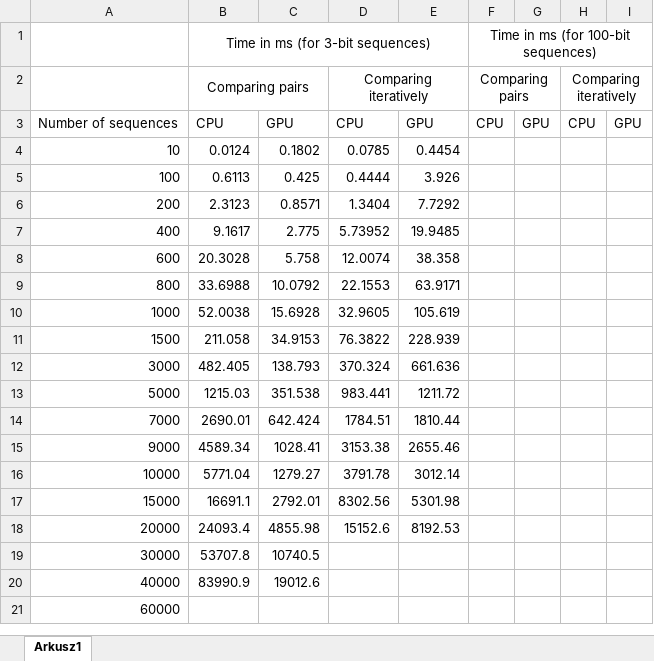
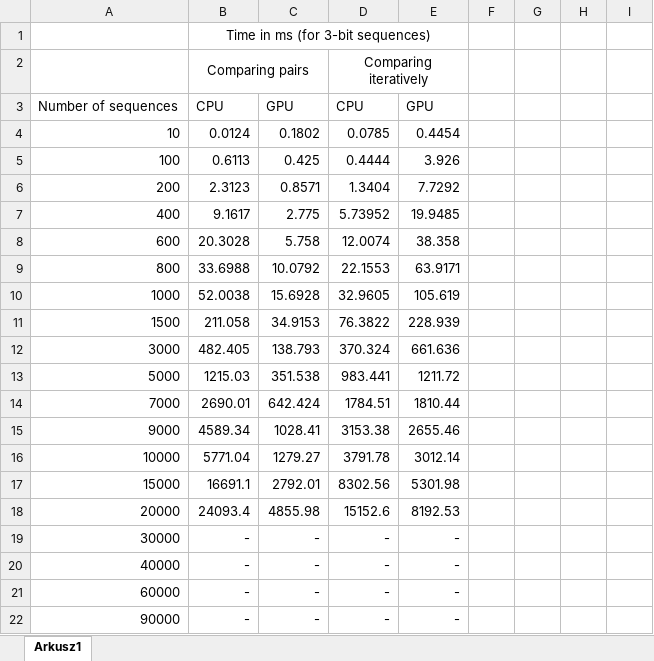
Before and after one commit to martalech/HammingDistance, an Excel workbook: HammingComparison.xlsx, sheet Arkusz1, drawn as a sheet; values as stored, in another font and other column widths than the file's, no borders; charts and pictures not drawn; removed rows and columns are numbered as before the commit, all else as after; the diff names each change by its address in the sheet, - before the commit and + after, or states it on an @@ line.

```diff
--- a/HammingComparison.xlsx (sheet Arkusz1)
+++ b/HammingComparison.xlsx (sheet Arkusz1)
-F1: Time in ms (for 100-bit sequences)
+F1: (empty)
-F1:I1 merged
-F2: Comparing pairs
+F2: (empty)
-F2:G2 merged
-H2: Comparing iteratively
+H2: (empty)
-H2:I2 merged
-F3: CPU
+F3: (empty)
-G3: GPU
+G3: (empty)
-H3: CPU
+H3: (empty)
-I3: GPU
+I3: (empty)
-B19: 53707.8
+B19: -
-C19: 10740.5
+C19: -
-D19:D21: (empty)
+D19:D21: -
-E19:E21: (empty)
+E19:E21: -
-B20: 83990.9
+B20: -
-C20: 19012.6
+C20: -
-B21: (empty)
+B21: -
-C21: (empty)
+C21: -
+row 22: 90000 | - | - | - | -
```
Also changed, not shown: charts or pictures, 1 other file.
